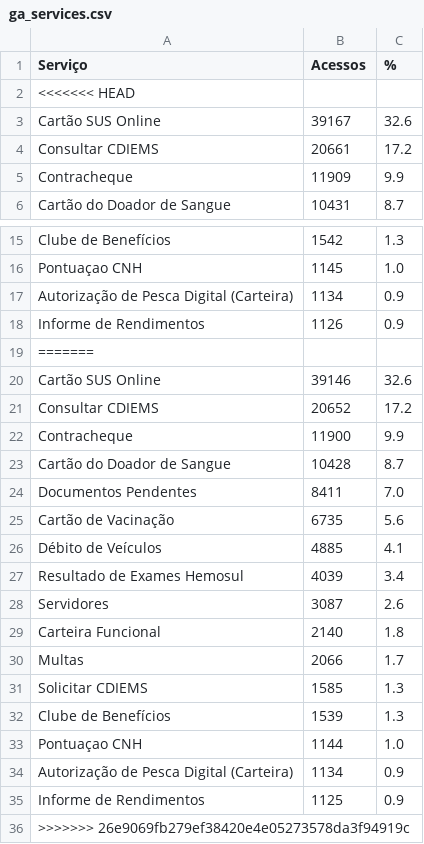
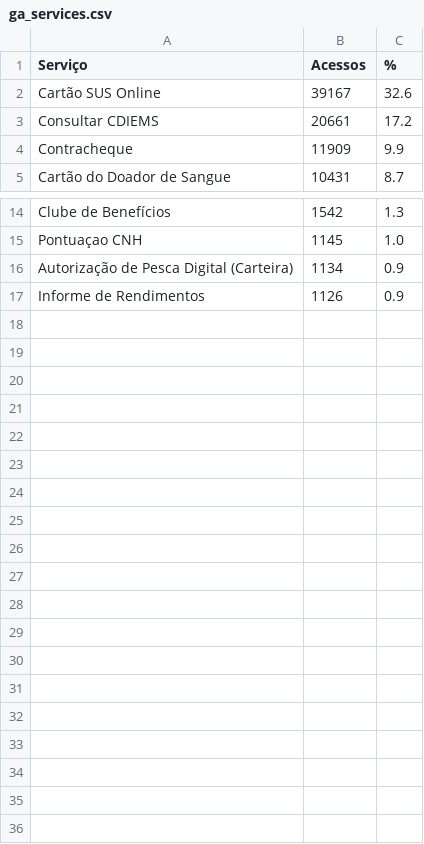
Before and after one commit to fabioramos-02/matomo, a CSV file: matomo-analytics-dashboard/exports/ga_services.csv, drawn as a sheet; only a part is shown, gaps mark what is left out; the diff names each change by its address in the sheet, - before the commit and + after, or states it on an @@ line.

Commit message:
feat: implement PostgreSQL connectivity and service data loaders for analytics dashboard

```diff
--- a/matomo-analytics-dashboard/exports/ga_services.csv
+++ b/matomo-analytics-dashboard/exports/ga_services.csv
-row 2: <<<<<<< HEAD
-row 19: =======
-row 20: Cartão SUS Online | 39146 | 32.6
-row 21: Consultar CDIEMS | 20652 | 17.2
-row 22: Contracheque | 11900 | 9.9
-row 23: Cartão do Doador de Sangue | 10428 | 8.7
-row 24: Documentos Pendentes | 8411 | 7.0
-row 25: Cartão de Vacinação | 6735 | 5.6
-row 26: Débito de Veículos | 4885 | 4.1
-row 27: Resultado de Exames Hemosul | 4039 | 3.4
-row 28: Servidores | 3087 | 2.6
-row 29: Carteira Funcional | 2140 | 1.8
-row 30: Multas | 2066 | 1.7
-row 31: Solicitar CDIEMS | 1585 | 1.3
-row 32: Clube de Benefícios | 1539 | 1.3
-row 33: Pontuaçao CNH | 1144 | 1.0
-row 34: Autorização de Pesca Digital (Carteira) | 1134 | 0.9
-row 35: Informe de Rendimentos | 1125 | 0.9
-row 36: >>>>>>> 26e9069fb279ef38420e4e05273578da3f94919c
```
Also changed, not shown: matomo-analytics-dashboard/exports/ga_funnel.csv, matomo-analytics-dashboard/exports/ga_links.csv, 5 other files.
